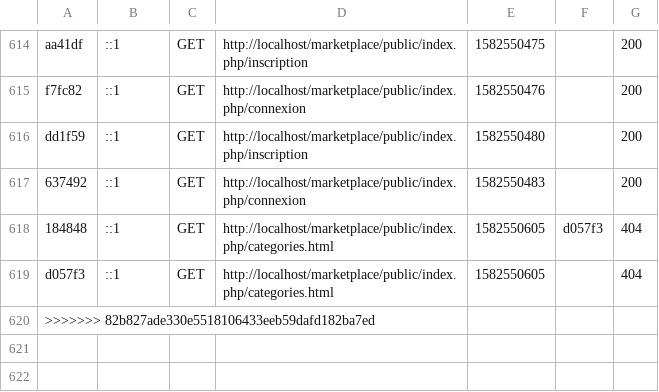
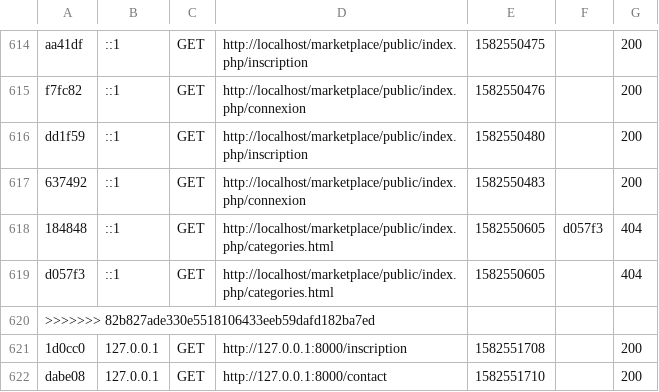
Before and after one commit to SamyL93/Marketplace, a CSV file: var/cache/dev/profiler/index.csv, drawn as a sheet; only a part is shown, gaps mark what is left out; the diff names each change by its address in the sheet, - before the commit and + after, or states it on an @@ line.

```diff
--- a/var/cache/dev/profiler/index.csv
+++ b/var/cache/dev/profiler/index.csv
+row 621: 1d0cc0 | 127.0.0.1 | GET | http://127.0.0.1:8000/inscription | 1582551708 |  | 200
+row 622: dabe08 | 127.0.0.1 | GET | http://127.0.0.1:8000/contact | 1582551710 |  | 200
```
Also changed, not shown: 26 other files.
